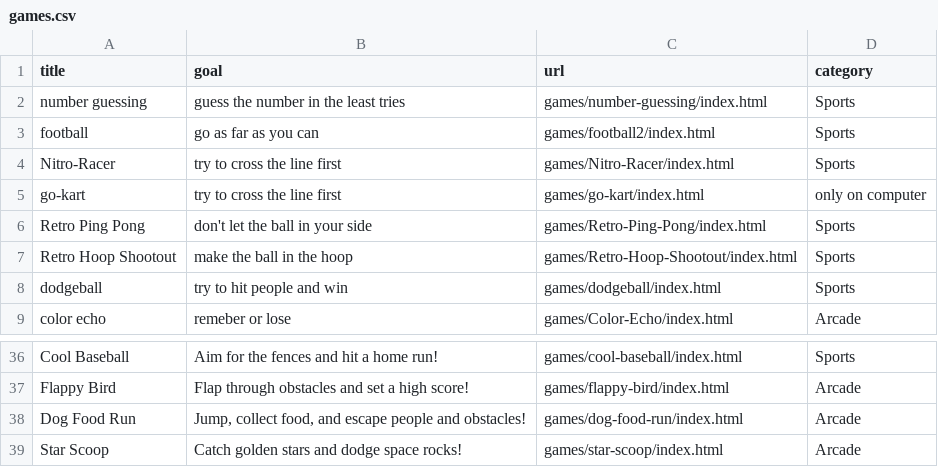
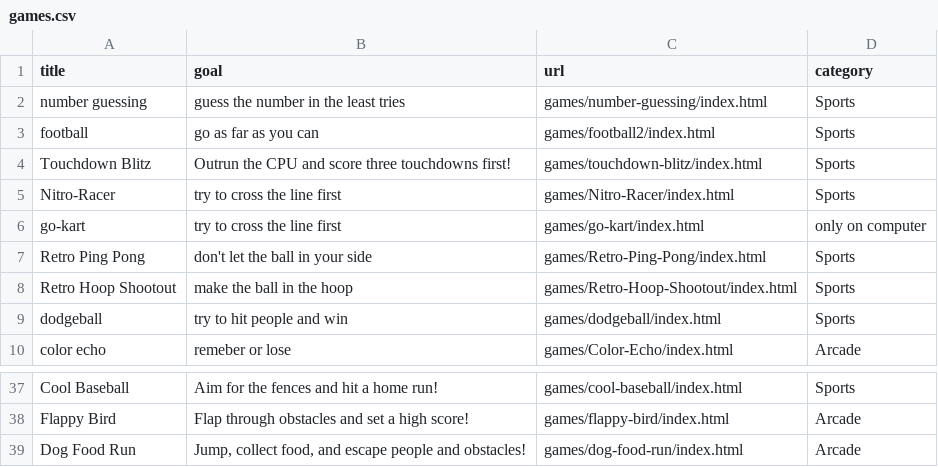
Before and after one commit to benjunuzi/website, a CSV file: games.csv, drawn as a sheet; only a part is shown, gaps mark what is left out.

Commit message:
Add Touchdown Blitz and logo options, remove Star Scoop

```diff
--- a/games.csv
+++ b/games.csv
@@ -3,2 +3,3 @@ title,goal,url,category
 "football","go as far as you can","games/football2/index.html","Sports"
+"Touchdown Blitz","Outrun the CPU and score three touchdowns first!","games/touchdown-blitz/index.html","Sports"
 "Nitro-Racer","try to cross the line first","games/Nitro-Racer/index.html","Sports"
@@ -38,2 +39 @@ title,goal,url,category
 "Dog Food Run","Jump, collect food, and escape people and obstacles!","games/dog-food-run/index.html","Arcade"
-"Star Scoop","Catch golden stars and dodge space rocks!","games/star-scoop/index.html","Arcade"
```
Also changed, not shown: 5 other files.
